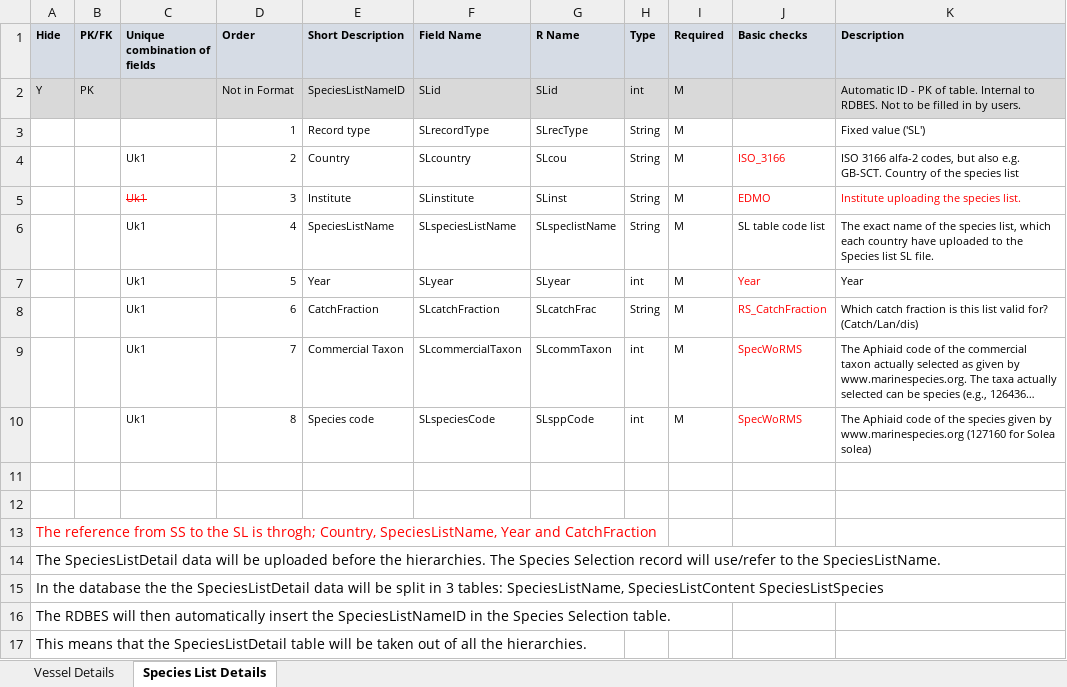
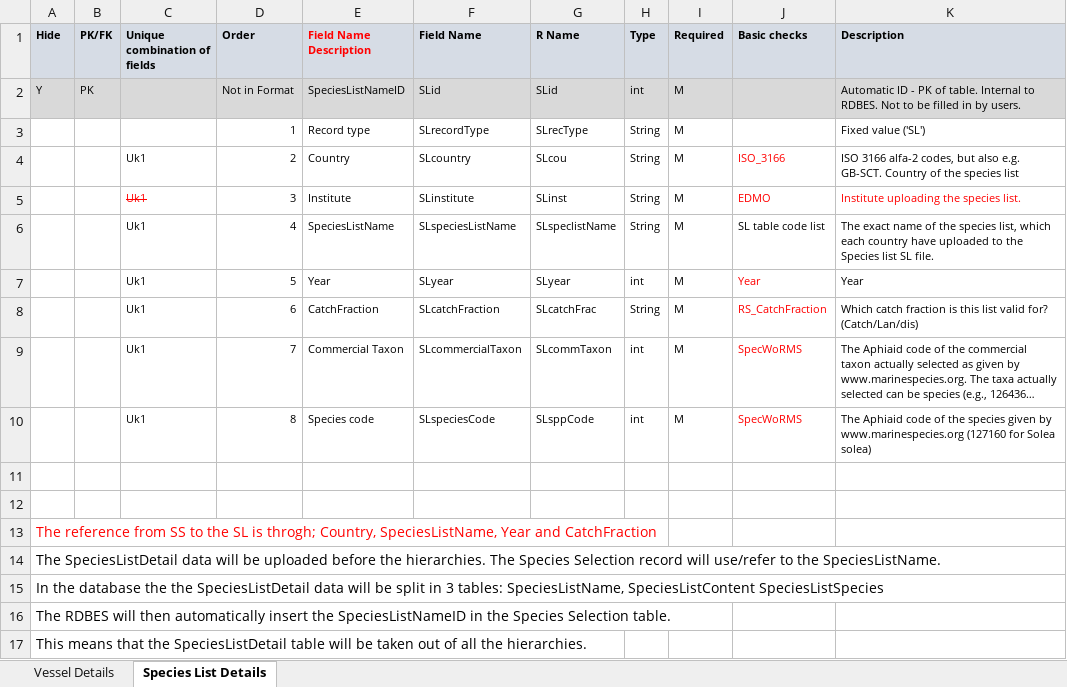
Before and after one commit to ices-tools-dev/RDBES, an Excel workbook: Documents/RDBES Data Model VD SL.xlsx, sheet Species List Details, drawn as a sheet; only a part is shown; long unchanged cells end in …; values as stored, in another font and other column widths than the file's, no borders; the diff names each change by its address in the sheet, - before the commit and + after, or states it on an @@ line.

Commit message:
Header text 'Short description' -> 'Field name description'
v1.18.3

```diff
--- a/Documents/RDBES Data Model VD SL.xlsx (sheet Species List Details)
+++ b/Documents/RDBES Data Model VD SL.xlsx (sheet Species List Details)
-E1: Short Description
+E1: Field Name Description
-E1 text colour: black
+E1 text colour: #FF0000
```
Also changed, not shown: sheet Vessel Details.
